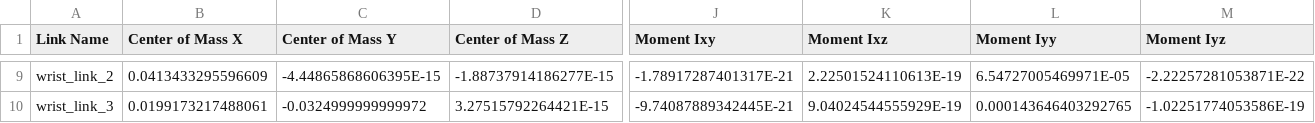
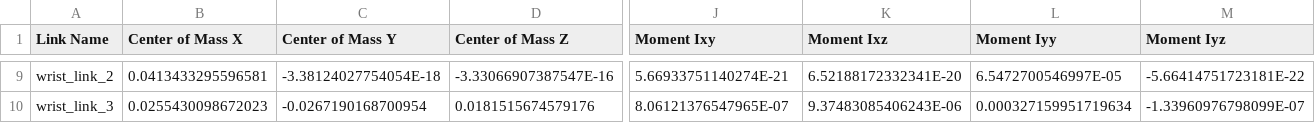
Before and after one commit to yanliang0218/lab-powder-manipulation, a CSV file: urdf/Arm_V2_edited_2.csv, drawn as a sheet; only a part is shown, gaps mark what is left out; the diff covers the shown part only; the diff names each change by its address in the sheet, - before the commit and + after, or states it on an @@ line.

```diff
--- a/urdf/Arm_V2_edited_2.csv
+++ b/urdf/Arm_V2_edited_2.csv
-B9 (Center of Mass X): 0.0413433295596609
+B9 (Center of Mass X): 0.0413433295596581
-C9 (Center of Mass Y): -4.44865868606395E-15
+C9 (Center of Mass Y): -3.38124027754054E-18
-D9 (Center of Mass Z): -1.88737914186277E-15
+D9 (Center of Mass Z): -3.33066907387547E-16
-J9 (Moment Ixy): -1.78917287401317E-21
+J9 (Moment Ixy): 5.66933751140274E-21
-K9 (Moment Ixz): 2.22501524110613E-19
+K9 (Moment Ixz): 6.52188172332341E-20
-L9 (Moment Iyy): 6.54727005469971E-05
+L9 (Moment Iyy): 6.5472700546997E-05
-M9 (Moment Iyz): -2.22257281053871E-22
+M9 (Moment Iyz): -5.66414751723181E-22
-B10 (Center of Mass X): 0.0199173217488061
+B10 (Center of Mass X): 0.0255430098672023
-C10 (Center of Mass Y): -0.0324999999999972
+C10 (Center of Mass Y): -0.0267190168700954
-D10 (Center of Mass Z): 3.27515792264421E-15
+D10 (Center of Mass Z): 0.0181515674579176
-J10 (Moment Ixy): -9.74087889342445E-21
+J10 (Moment Ixy): 8.06121376547965E-07
-K10 (Moment Ixz): 9.04024544555929E-19
+K10 (Moment Ixz): 9.37483085406243E-06
-L10 (Moment Iyy): 0.000143646403292765
+L10 (Moment Iyy): 0.000327159951719634
-M10 (Moment Iyz): -1.02251774053586E-19
+M10 (Moment Iyz): -1.33960976798099E-07
```
Also changed, not shown: 91 edited cells elsewhere in this file, 14 other files.
